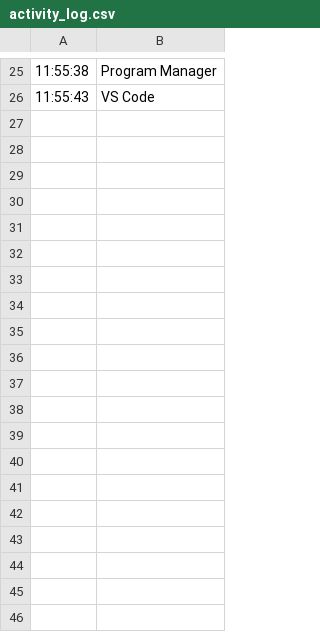
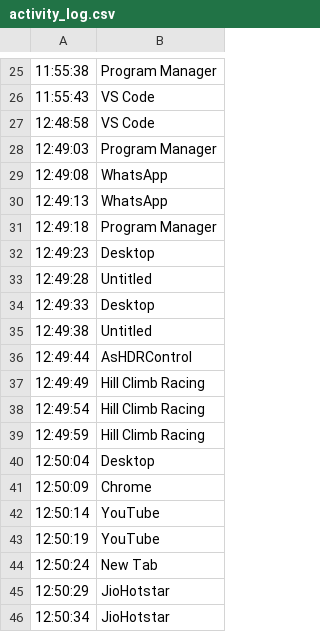
Before and after one commit to navaneethprofessional-hub/procrastination-detection-system, a CSV file: activity_log.csv, drawn as a sheet; only a part is shown, gaps mark what is left out; the diff covers the shown part only; the diff names each change by its address in the sheet, - before the commit and + after, or states it on an @@ line.

```diff
--- a/activity_log.csv
+++ b/activity_log.csv
+row 27: 12:48:58 | VS Code
+row 28: 12:49:03 | Program Manager
+row 29: 12:49:08 | WhatsApp
+row 30: 12:49:13 | WhatsApp
+row 31: 12:49:18 | Program Manager
+row 32: 12:49:23 | Desktop
+row 33: 12:49:28 | Untitled
+row 34: 12:49:33 | Desktop
+row 35: 12:49:38 | Untitled
+row 36: 12:49:44 | AsHDRControl
+row 37: 12:49:49 | Hill Climb Racing
+row 38: 12:49:54 | Hill Climb Racing
+row 39: 12:49:59 | Hill Climb Racing
+row 40: 12:50:04 | Desktop
+row 41: 12:50:09 | Chrome
+row 42: 12:50:14 | YouTube
+row 43: 12:50:19 | YouTube
+row 44: 12:50:24 | New Tab
+row 45: 12:50:29 | JioHotstar
+row 46: 12:50:34 | JioHotstar
```
Also changed, not shown: 10 added rows elsewhere in this file, 1 other file.
